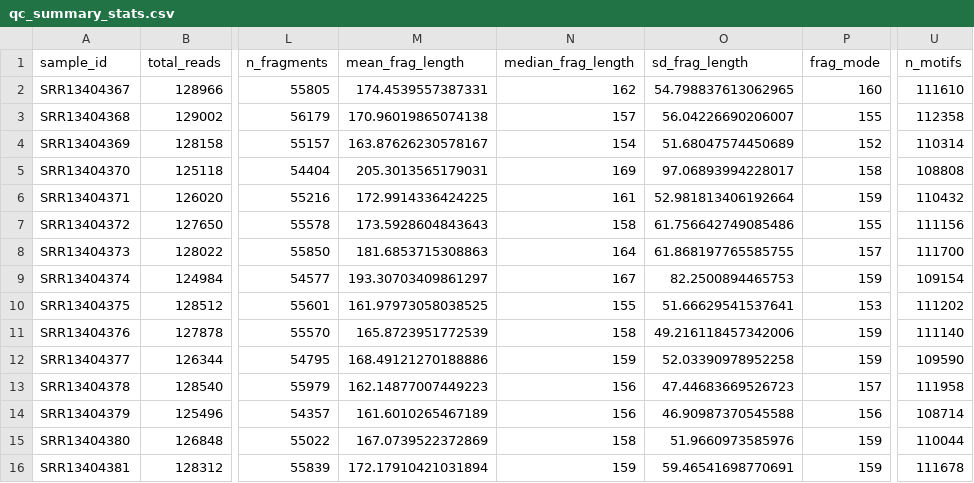
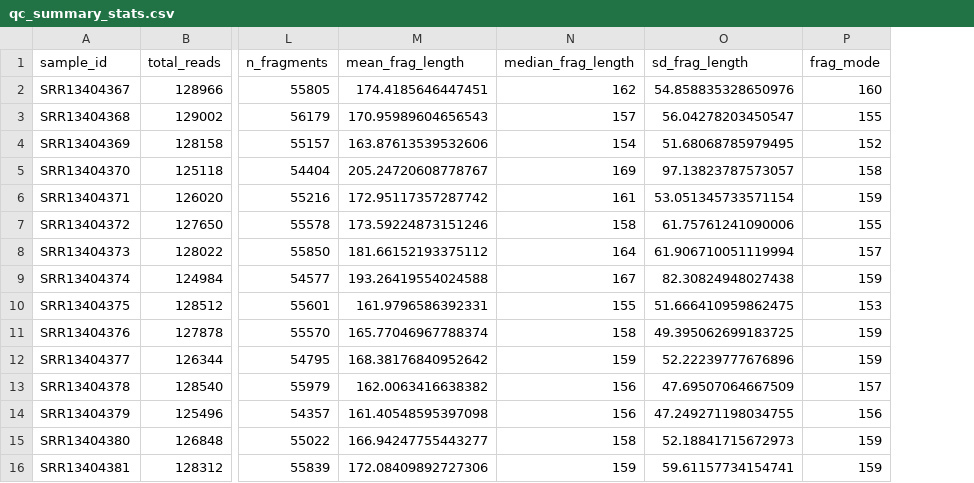
Before and after one commit to yanqi219/cfDNA_WGBS_ALS_GSE164600, a CSV file: results/tables/qc_summary_stats.csv, drawn as a sheet; only a part is shown, gaps mark what is left out; the diff covers the shown part only; the diff names each change by its address in the sheet, - before the commit and + after, or states it on an @@ line.

```diff
--- a/results/tables/qc_summary_stats.csv
+++ b/results/tables/qc_summary_stats.csv
-column U (n_motifs), rows 2-16: 111610 | 112358 | 110314 | 108808 | 110432 | 111156 | 111700 | 109154 | 111202 | 111140 | 109590 | 111958 | 108714 | 110044 | 111678
-M2 (mean_frag_length): 174.4539557387331
+M2 (mean_frag_length): 174.4185646447451
-O2 (sd_frag_length): 54.798837613062965
+O2 (sd_frag_length): 54.858835328650976
-M3 (mean_frag_length): 170.96019865074138
+M3 (mean_frag_length): 170.95989604656543
-O3 (sd_frag_length): 56.04226690206007
+O3 (sd_frag_length): 56.04278203450547
-M4 (mean_frag_length): 163.87626230578167
+M4 (mean_frag_length): 163.87613539532606
-O4 (sd_frag_length): 51.68047574450689
+O4 (sd_frag_length): 51.68068785979495
-M5 (mean_frag_length): 205.3013565179031
+M5 (mean_frag_length): 205.24720608778767
-O5 (sd_frag_length): 97.06893994228017
+O5 (sd_frag_length): 97.13823787573057
-M6 (mean_frag_length): 172.9914336424225
+M6 (mean_frag_length): 172.95117357287742
-O6 (sd_frag_length): 52.981813406192664
+O6 (sd_frag_length): 53.051345733571154
-M7 (mean_frag_length): 173.5928604843643
+M7 (mean_frag_length): 173.59224873151246
-O7 (sd_frag_length): 61.756642749085486
+O7 (sd_frag_length): 61.75761241090006
-M8 (mean_frag_length): 181.6853715308863
+M8 (mean_frag_length): 181.66152193375112
-O8 (sd_frag_length): 61.868197765585755
+O8 (sd_frag_length): 61.906710051119994
-M9 (mean_frag_length): 193.30703409861297
+M9 (mean_frag_length): 193.26419554024588
-O9 (sd_frag_length): 82.2500894465753
+O9 (sd_frag_length): 82.30824948027438
-M10 (mean_frag_length): 161.97973058038525
+M10 (mean_frag_length): 161.9796586392331
-O10 (sd_frag_length): 51.66629541537641
+O10 (sd_frag_length): 51.666410959862475
-M11 (mean_frag_length): 165.8723951772539
+M11 (mean_frag_length): 165.77046967788374
-O11 (sd_frag_length): 49.216118457342006
+O11 (sd_frag_length): 49.395062699183725
-M12 (mean_frag_length): 168.49121270188886
+M12 (mean_frag_length): 168.38176840952642
-O12 (sd_frag_length): 52.03390978952258
+O12 (sd_frag_length): 52.22239777676896
-M13 (mean_frag_length): 162.14877007449223
+M13 (mean_frag_length): 162.0063416638382
-O13 (sd_frag_length): 47.44683669526723
+O13 (sd_frag_length): 47.69507064667509
-M14 (mean_frag_length): 161.6010265467189
+M14 (mean_frag_length): 161.40548595397098
-O14 (sd_frag_length): 46.90987370545588
+O14 (sd_frag_length): 47.249271198034755
-M15 (mean_frag_length): 167.0739522372869
+M15 (mean_frag_length): 166.94247755443277
-O15 (sd_frag_length): 51.9660973585976
+O15 (sd_frag_length): 52.18841715672973
-M16 (mean_frag_length): 172.17910421031894
+M16 (mean_frag_length): 172.08409892727306
-O16 (sd_frag_length): 59.46541698770691
+O16 (sd_frag_length): 59.61157734154741
```
Also changed, not shown: 14 edited cells elsewhere in this file, 48 other files.
